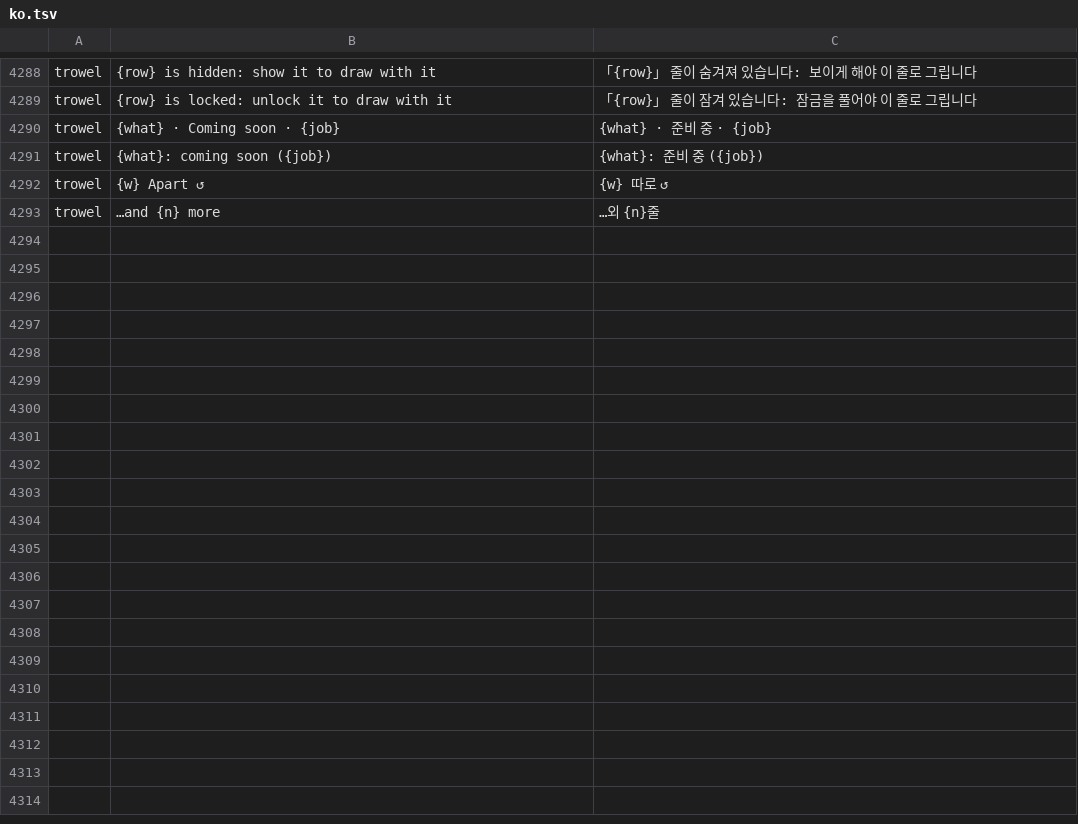
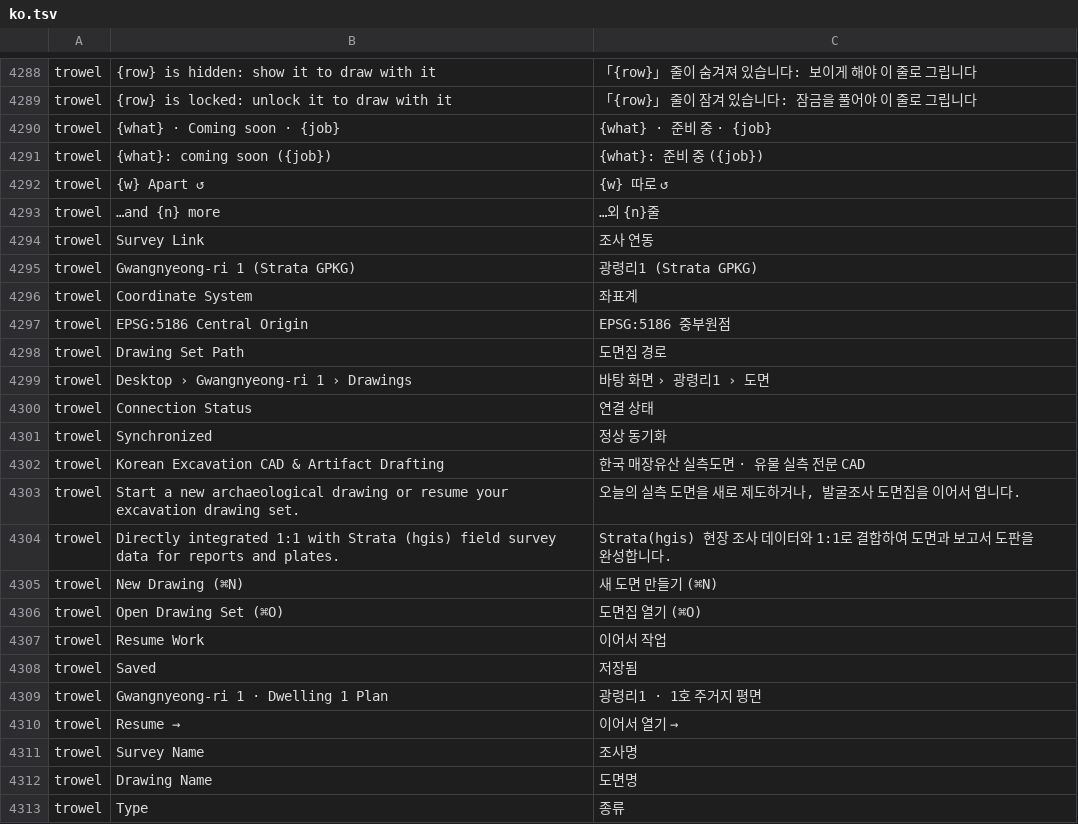
Before and after one commit to kesekikwon-netizen/verter1, a TSV file: crates/ui-egui/src/i18n/ko.tsv, drawn as a sheet; only a part is shown, gaps mark what is left out; the diff covers the shown part only; the diff names each change by its address in the sheet, - before the commit and + after, or states it on an @@ line.

```diff
--- a/crates/ui-egui/src/i18n/ko.tsv
+++ b/crates/ui-egui/src/i18n/ko.tsv
+row 4294: trowel | Survey Link | 조사 연동
+row 4295: trowel | Gwangnyeong-ri 1 (Strata GPKG) | 광령리1 (Strata GPKG)
+row 4296: trowel | Coordinate System | 좌표계
+row 4297: trowel | EPSG:5186 Central Origin | EPSG:5186 중부원점
+row 4298: trowel | Drawing Set Path | 도면집 경로
+row 4299: trowel | Desktop › Gwangnyeong-ri 1 › Drawings | 바탕 화면 › 광령리1 › 도면
+row 4300: trowel | Connection Status | 연결 상태
+row 4301: trowel | Synchronized | 정상 동기화
+row 4302: trowel | Korean Excavation CAD & Artifact Drafting | 한국 매장유산 실측도면 · 유물 실측 전문 CAD
+row 4303: trowel | Start a new archaeological drawing or resume your excavation drawing set. | 오늘의 실측 도면을 새로 제도하거나, 발굴조사 도면집을 이어서 엽니다.
+row 4304: trowel | Directly integrated 1:1 with Strata (hgis) field survey data for reports and plates. | Strata(hgis) 현장 조사 데이터와 1:1로 결합하여 도면과 보고서 도판을 완성합니다.
+row 4305: trowel | New Drawing (⌘N) | 새 도면 만들기 (⌘N)
+row 4306: trowel | Open Drawing Set (⌘O) | 도면집 열기 (⌘O)
+row 4307: trowel | Resume Work | 이어서 작업
+row 4308: trowel | Saved | 저장됨
+row 4309: trowel | Gwangnyeong-ri 1 · Dwelling 1 Plan | 광령리1 · 1호 주거지 평면
+row 4310: trowel | Resume → | 이어서 열기 →
+row 4311: trowel | Survey Name | 조사명
+row 4312: trowel | Drawing Name | 도면명
+row 4313: trowel | Type | 종류
```
Also changed, not shown: 35 added rows elsewhere in this file, crates/ui-egui/src/i18n/es.tsv, crates/ui-egui/src/i18n/fr.tsv, 17 other files.
